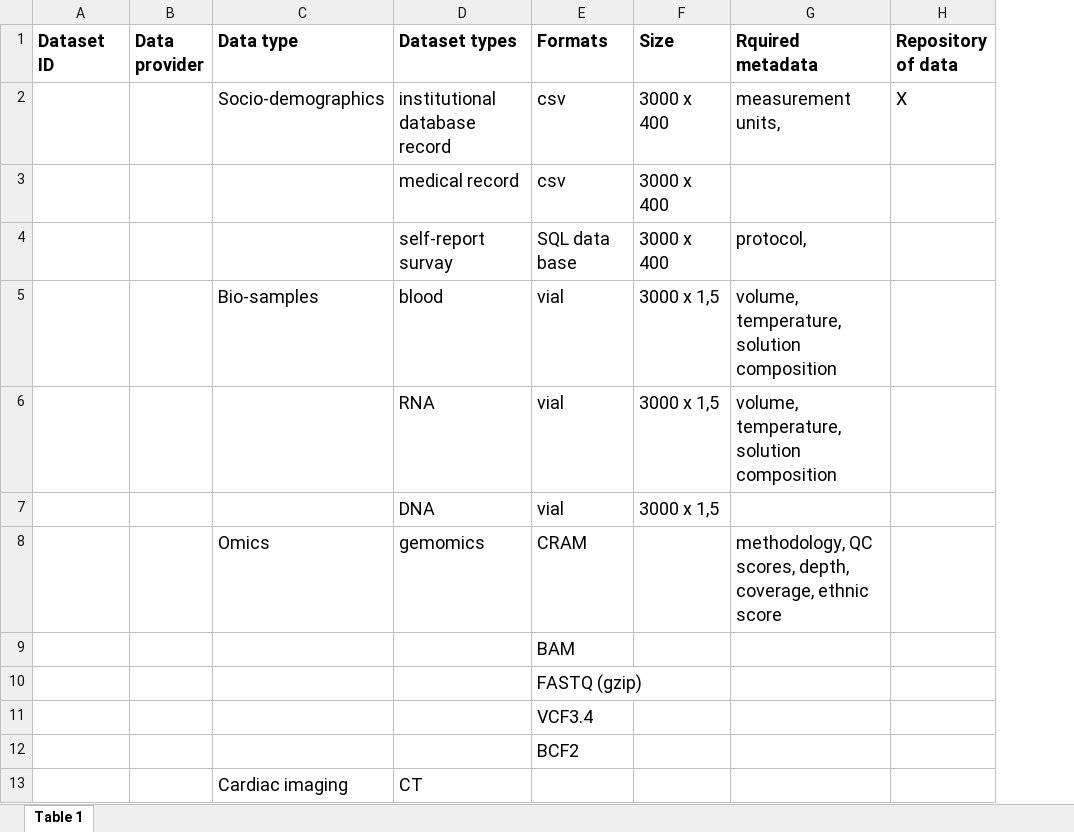
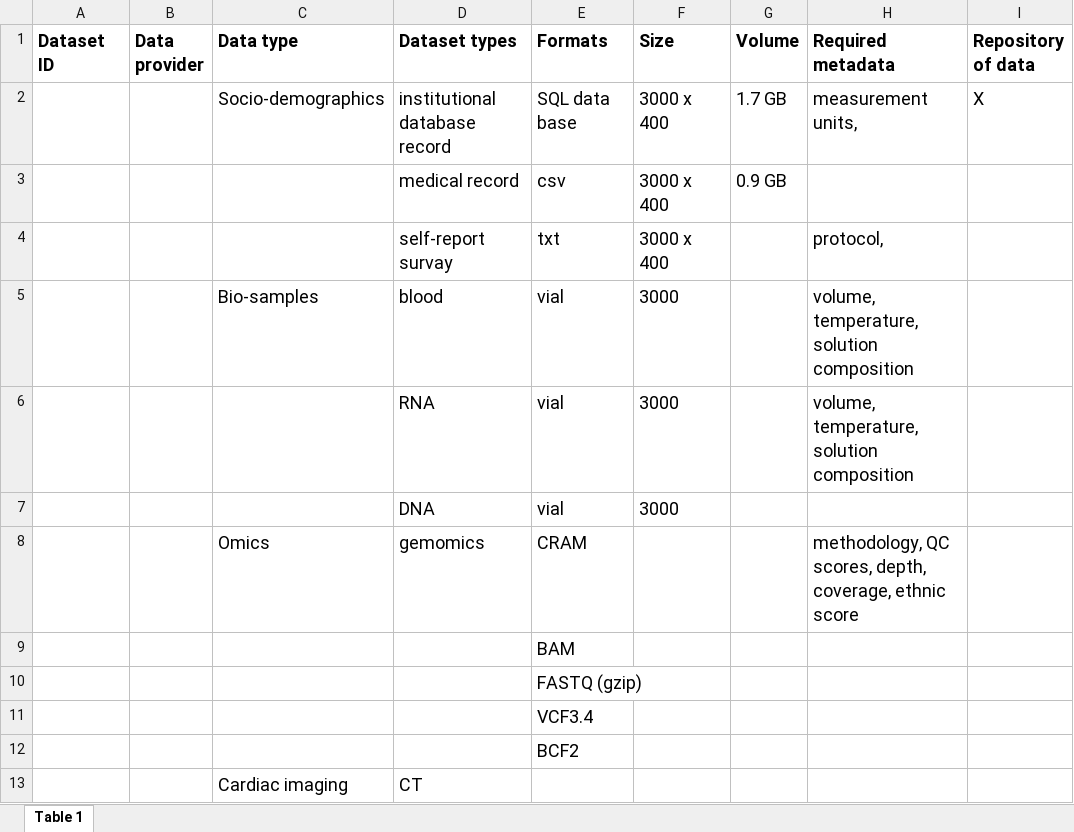
Before and after one commit to clauw87/EGA, an Excel workbook: DMP_Table_1.xlsx, sheet Table 1, drawn as a sheet; only a part is shown; values as stored, in another font and other column widths than the file's, no borders; addresses are those after the commit; ↵ is a line break in a cell; the diff names each change by its address in the sheet, - before the commit and + after, or states it on an @@ line.

Commit message:
minor

```diff
--- a/DMP_Table_1.xlsx (sheet Table 1)
+++ b/DMP_Table_1.xlsx (sheet Table 1)
+column G (Volume), rows 2-3: 1.7 GB | 0.9 GB
-H1: Rquired ↵ metadata
+H1: Required ↵ metadata
-E2 (Formats): csv
+E2 (Formats): SQL data base
-E4 (Formats): SQL data base
+E4 (Formats): txt
-F5:F7 (Size): 3000 x 1,5
+F5:F7 (Size): 3000
```
